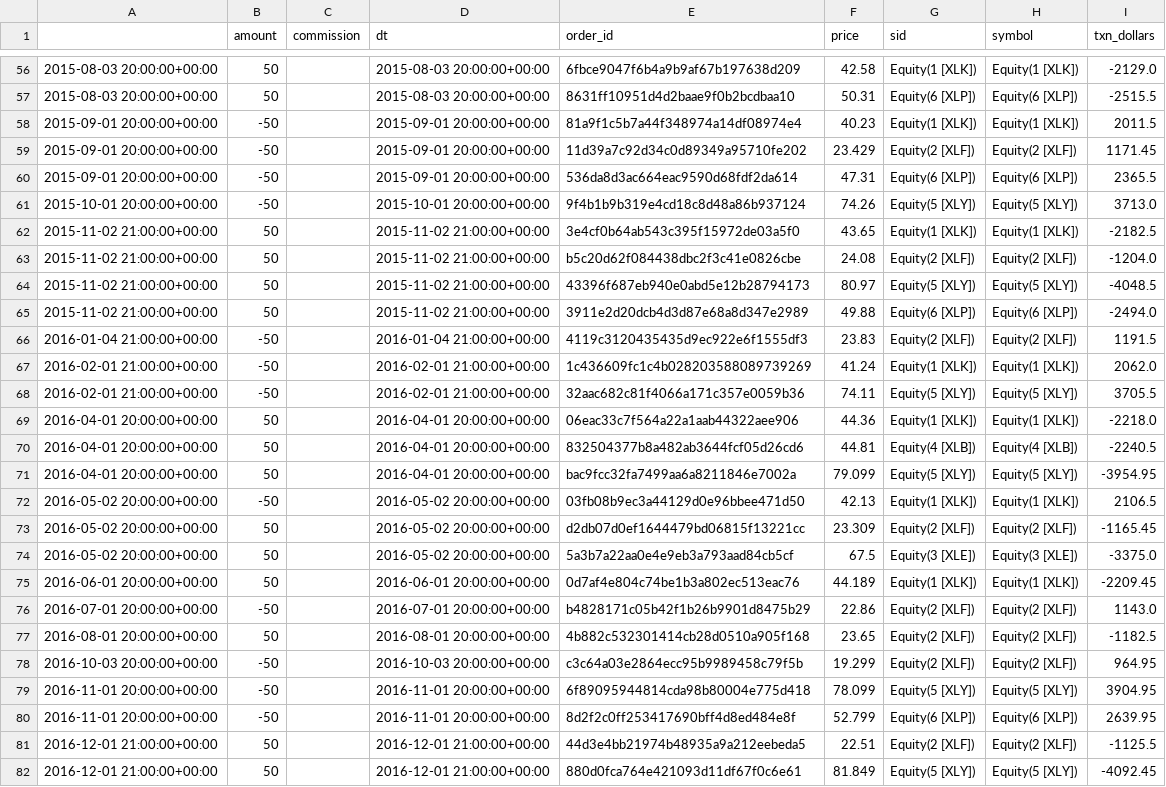
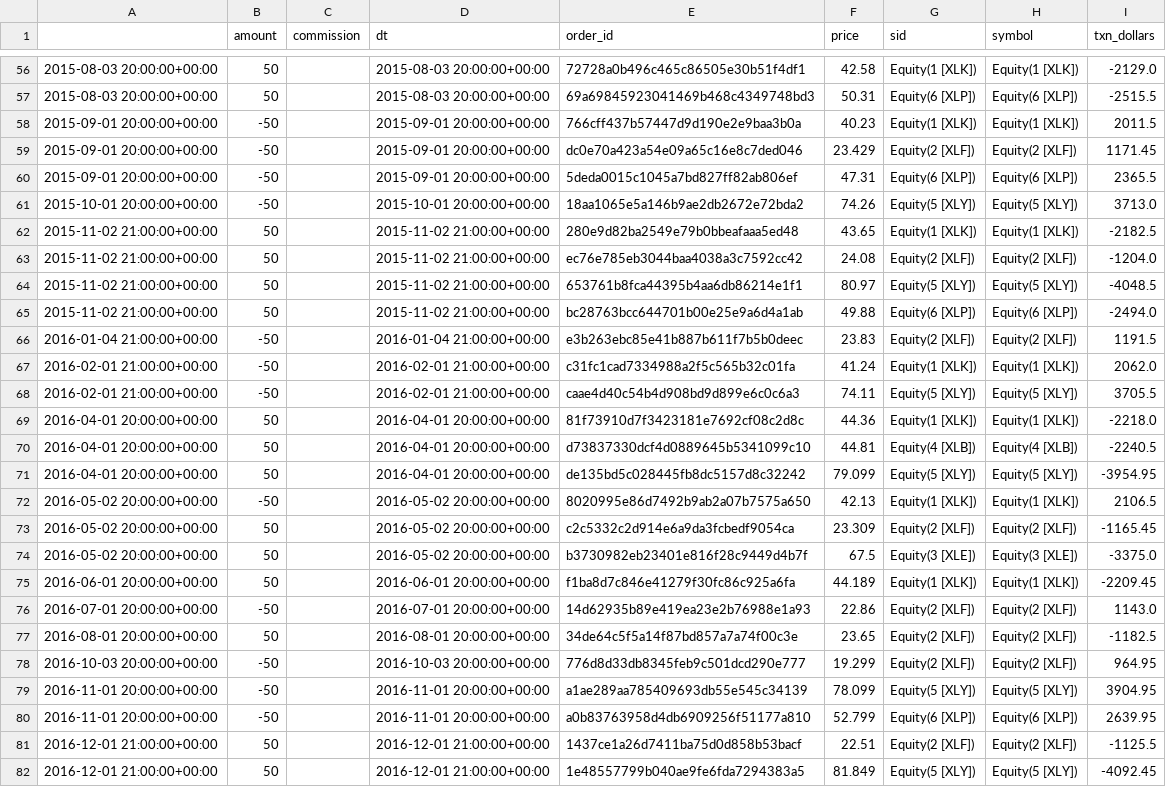
Before and after one commit to wguo1877/faber-trading-strategy, a CSV file: algos/txn_end.csv, drawn as a sheet; only a part is shown, gaps mark what is left out; the diff covers the shown part only; the diff names each change by its address in the sheet, - before the commit and + after, or states it on an @@ line.

```diff
--- a/algos/txn_end.csv
+++ b/algos/txn_end.csv
-E56 (order_id): 6fbce9047f6b4a9b9af67b197638d209
+E56 (order_id): 72728a0b496c465c86505e30b51f4df1
-E57 (order_id): 8631ff10951d4d2baae9f0b2bcdbaa10
+E57 (order_id): 69a69845923041469b468c4349748bd3
-E58 (order_id): 81a9f1c5b7a44f348974a14df08974e4
+E58 (order_id): 766cff437b57447d9d190e2e9baa3b0a
-E59 (order_id): 11d39a7c92d34c0d89349a95710fe202
+E59 (order_id): dc0e70a423a54e09a65c16e8c7ded046
-E60 (order_id): 536da8d3ac664eac9590d68fdf2da614
+E60 (order_id): 5deda0015c1045a7bd827ff82ab806ef
-E61 (order_id): 9f4b1b9b319e4cd18c8d48a86b937124
+E61 (order_id): 18aa1065e5a146b9ae2db2672e72bda2
-E62 (order_id): 3e4cf0b64ab543c395f15972de03a5f0
+E62 (order_id): 280e9d82ba2549e79b0bbeafaaa5ed48
-E63 (order_id): b5c20d62f084438dbc2f3c41e0826cbe
+E63 (order_id): ec76e785eb3044baa4038a3c7592cc42
-E64 (order_id): 43396f687eb940e0abd5e12b28794173
+E64 (order_id): 653761b8fca44395b4aa6db86214e1f1
-E65 (order_id): 3911e2d20dcb4d3d87e68a8d347e2989
+E65 (order_id): bc28763bcc644701b00e25e9a6d4a1ab
-E66 (order_id): 4119c3120435435d9ec922e6f1555df3
+E66 (order_id): e3b263ebc85e41b887b611f7b5b0deec
-E67 (order_id): 1c436609fc1c4b028203588089739269
+E67 (order_id): c31fc1cad7334988a2f5c565b32c01fa
-E68 (order_id): 32aac682c81f4066a171c357e0059b36
+E68 (order_id): caae4d40c54b4d908bd9d899e6c0c6a3
-E69 (order_id): 06eac33c7f564a22a1aab44322aee906
+E69 (order_id): 81f73910d7f3423181e7692cf08c2d8c
-E70 (order_id): 832504377b8a482ab3644fcf05d26cd6
+E70 (order_id): d73837330dcf4d0889645b5341099c10
-E71 (order_id): bac9fcc32fa7499aa6a8211846e7002a
+E71 (order_id): de135bd5c028445fb8dc5157d8c32242
-E72 (order_id): 03fb08b9ec3a44129d0e96bbee471d50
+E72 (order_id): 8020995e86d7492b9ab2a07b7575a650
-E73 (order_id): d2db07d0ef1644479bd06815f13221cc
+E73 (order_id): c2c5332c2d914e6a9da3fcbedf9054ca
-E74 (order_id): 5a3b7a22aa0e4e9eb3a793aad84cb5cf
+E74 (order_id): b3730982eb23401e816f28c9449d4b7f
-E75 (order_id): 0d7af4e804c74be1b3a802ec513eac76
+E75 (order_id): f1ba8d7c846e41279f30fc86c925a6fa
-E76 (order_id): b4828171c05b42f1b26b9901d8475b29
+E76 (order_id): 14d62935b89e419ea23e2b76988e1a93
-E77 (order_id): 4b882c532301414cb28d0510a905f168
+E77 (order_id): 34de64c5f5a14f87bd857a7a74f00c3e
-E78 (order_id): c3c64a03e2864ecc95b9989458c79f5b
+E78 (order_id): 776d8d33db8345feb9c501dcd290e777
-E79 (order_id): 6f89095944814cda98b80004e775d418
+E79 (order_id): a1ae289aa785409693db55e545c34139
-E80 (order_id): 8d2f2c0ff253417690bff4d8ed484e8f
+E80 (order_id): a0b83763958d4db6909256f51177a810
-E81 (order_id): 44d3e4bb21974b48935a9a212eebeda5
+E81 (order_id): 1437ce1a26d7411ba75d0d858b53bacf
-E82 (order_id): 880d0fca764e421093d11df67f0c6e61
+E82 (order_id): 1e48557799b040ae9fe6fda7294383a5
```
Also changed, not shown: 56 edited cells elsewhere in this file, algos/benchmark.csv, txn_end.csv, 7 other files.
